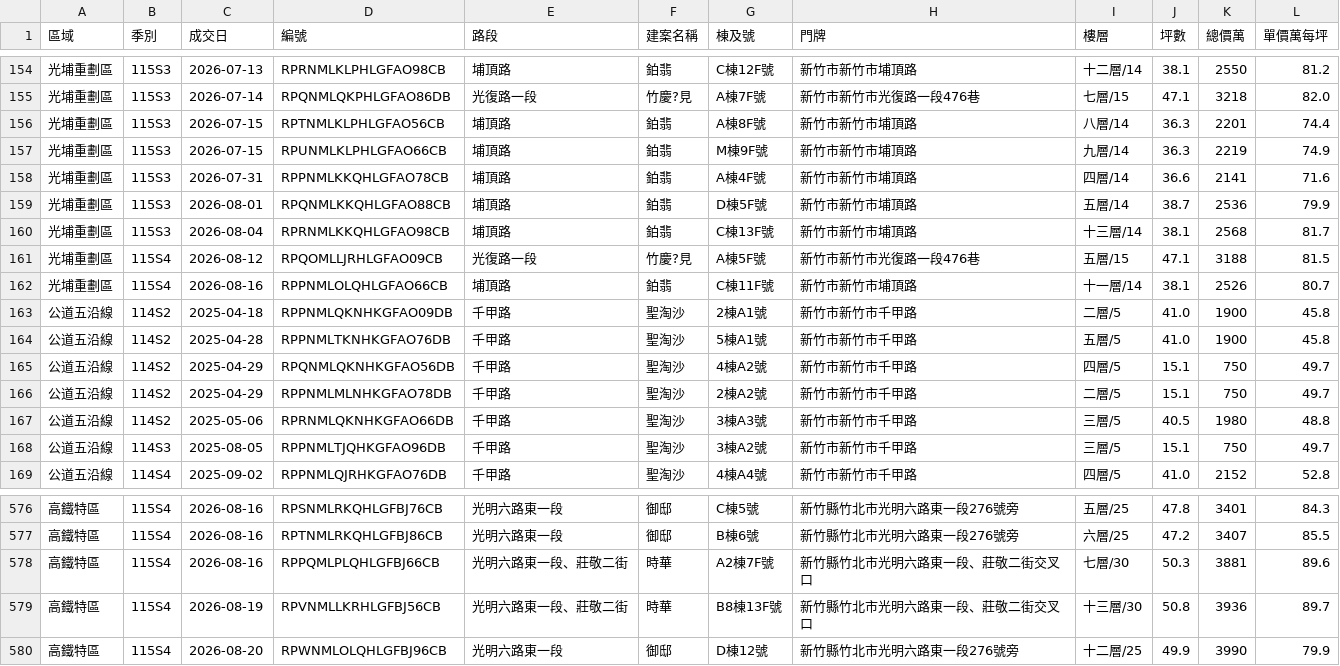
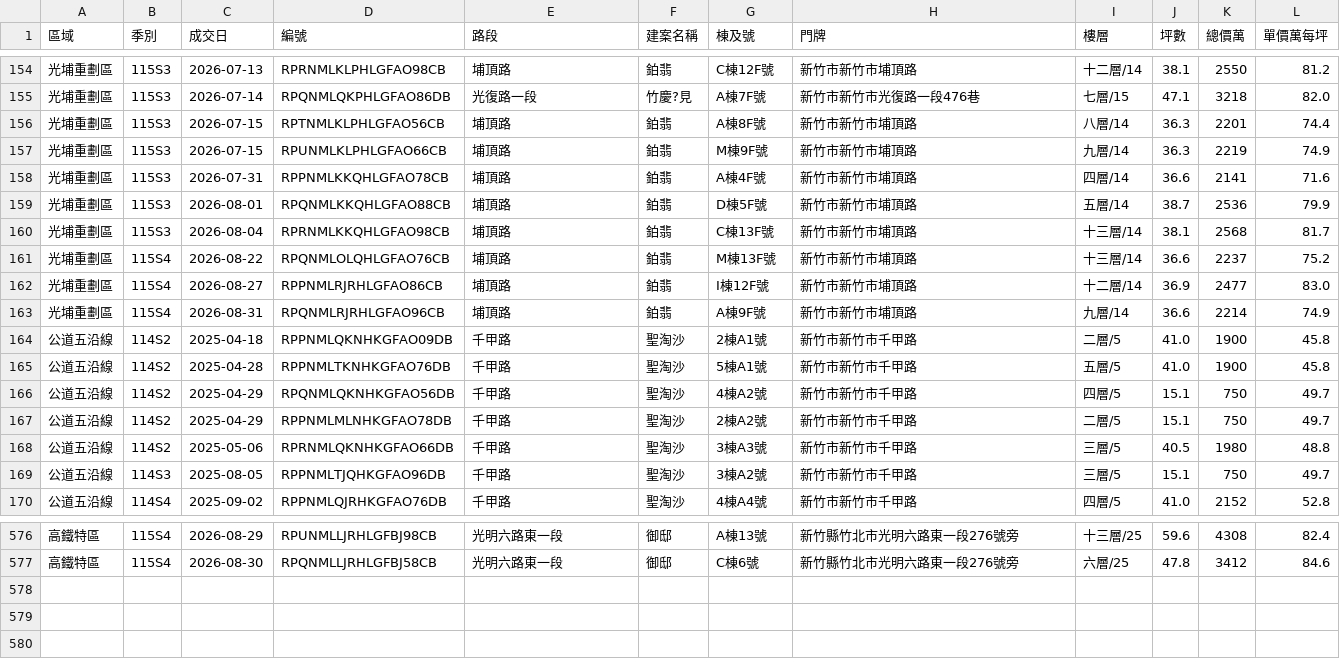
Before and after one commit to BarryHuang/BarryNotification, a CSV file: docs/hsinchu_presale.csv, drawn as a sheet; only a part is shown, gaps mark what is left out; the diff covers the shown part only.

```diff
--- a/docs/hsinchu_presale.csv
+++ b/docs/hsinchu_presale.csv
@@ -160,4 +160,5 @@
 光埔重劃區,115S3,2026-08-04,RPRNMLKKQHLGFAO98CB,埔頂路,鉑翡,C棟13F號,新竹市新竹市埔頂路,十三層/14,38.1,2568,81.7
-光埔重劃區,115S4,2026-08-12,RPQOMLLJRHLGFAO09CB,光復路一段,竹慶?見,A棟5F號,新竹市新竹市光復路一段476巷,五層/15,47.1,3188,81.5
-光埔重劃區,115S4,2026-08-16,RPPNMLOLQHLGFAO66CB,埔頂路,鉑翡,C棟11F號,新竹市新竹市埔頂路,十一層/14,38.1,2526,80.7
+光埔重劃區,115S4,2026-08-22,RPQNMLOLQHLGFAO76CB,埔頂路,鉑翡,M棟13F號,新竹市新竹市埔頂路,十三層/14,36.6,2237,75.2
+光埔重劃區,115S4,2026-08-27,RPPNMLRJRHLGFAO86CB,埔頂路,鉑翡,I棟12F號,新竹市新竹市埔頂路,十二層/14,36.9,2477,83.0
+光埔重劃區,115S4,2026-08-31,RPQNMLRJRHLGFAO96CB,埔頂路,鉑翡,A棟9F號,新竹市新竹市埔頂路,九層/14,36.6,2214,74.9
 公道五沿線,114S2,2025-04-18,RPPNMLQKNHKGFAO09DB,千甲路,聖淘沙,2棟A1號,新竹市新竹市千甲路,二層/5,41.0,1900,45.8
@@ -576,5 +576,2 @@
-高鐵特區,115S4,2026-08-16,RPSNMLRKQHLGFBJ76CB,光明六路東一段,御邸,C棟5號,新竹縣竹北市光明六路東一段276號旁,五層/25,47.8,3401,84.3
-高鐵特區,115S4,2026-08-16,RPTNMLRKQHLGFBJ86CB,光明六路東一段,御邸,B棟6號,新竹縣竹北市光明六路東一段276號旁,六層/25,47.2,3407,85.5
-高鐵特區,115S4,2026-08-16,RPPQMLPLQHLGFBJ66CB,光明六路東一段、莊敬二街,時華,A2棟7F號,新竹縣竹北市光明六路東一段、莊敬二街交叉口,七層/30,50.3,3881,89.6
-高鐵特區,115S4,2026-08-19,RPVNMLLKRHLGFBJ56CB,光明六路東一段、莊敬二街,時華,B8棟13F號,新竹縣竹北市光明六路東一段、莊敬二街交叉口,十三層/30,50.8,3936,89.7
-高鐵特區,115S4,2026-08-20,RPWNMLOLQHLGFBJ96CB,光明六路東一段,御邸,D棟12號,新竹縣竹北市光明六路東一段276號旁,十二層/25,49.9,3990,79.9
+高鐵特區,115S4,2026-08-29,RPUNMLLJRHLGFBJ98CB,光明六路東一段,御邸,A棟13號,新竹縣竹北市光明六路東一段276號旁,十三層/25,59.6,4308,82.4
+高鐵特區,115S4,2026-08-30,RPQNMLLJRHLGFBJ58CB,光明六路東一段,御邸,C棟6號,新竹縣竹北市光明六路東一段276號旁,六層/25,47.8,3412,84.6
```
Also changed, not shown: 1 removed row and 27 edited cells elsewhere in this file, docs/hsinchu_resale.csv, 3 other files.
